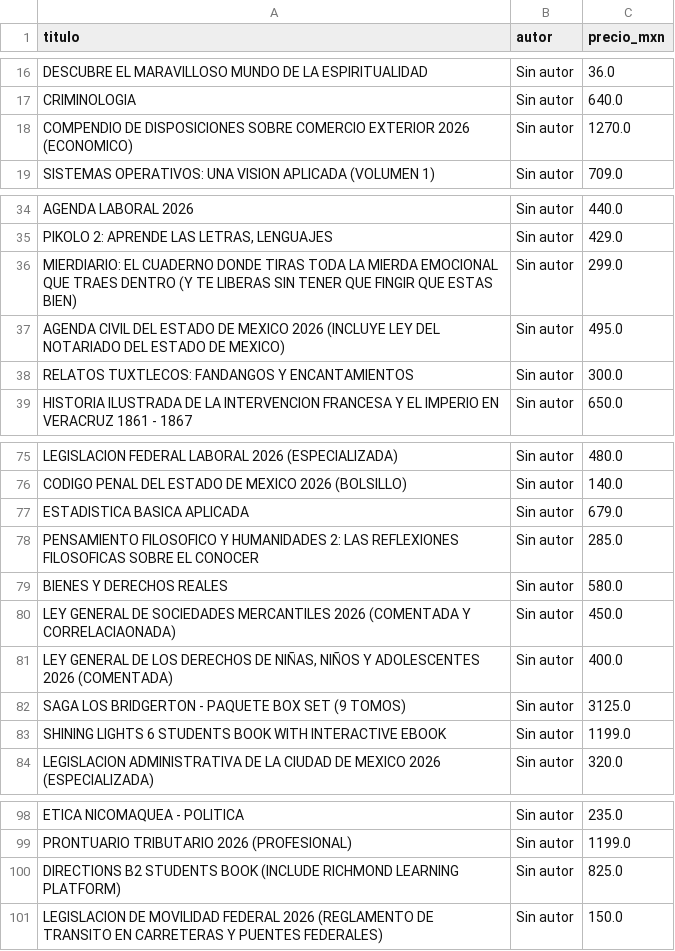
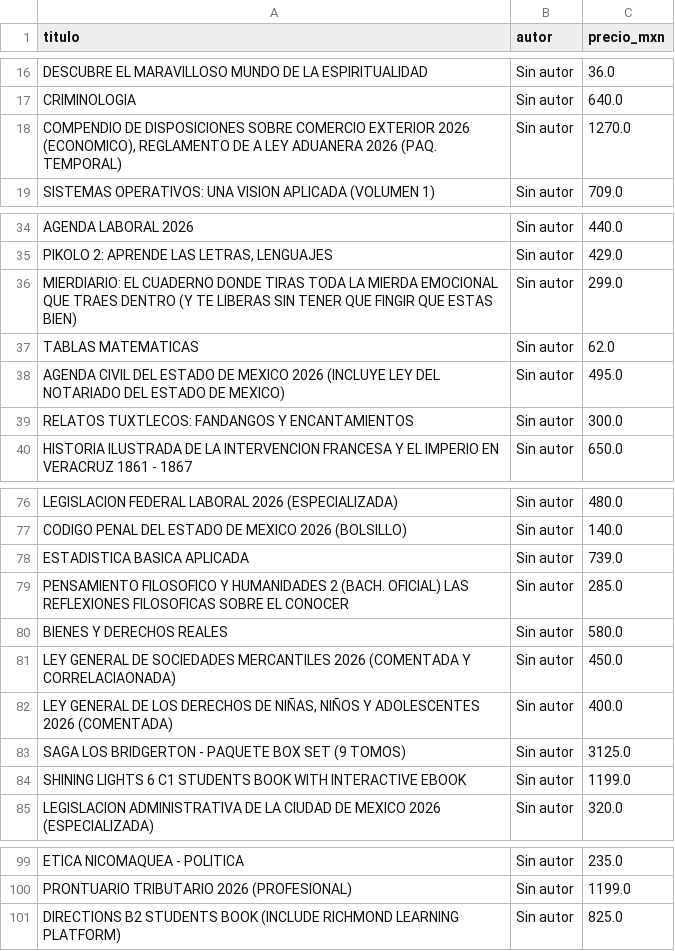
Before and after one commit to Karenz09/Web-scraping-libreria-Morelos, a CSV file: catalogo_libros_LibreriaMorelos.csv, drawn as a sheet; only a part is shown, gaps mark what is left out.

```diff
--- a/catalogo_libros_LibreriaMorelos.csv
+++ b/catalogo_libros_LibreriaMorelos.csv
@@ -17,3 +17,3 @@ DESCUBRE EL MARAVILLOSO MUNDO DE LA ESPIRITUALIDAD,Sin autor,36.0
 CRIMINOLOGIA,Sin autor,640.0
-COMPENDIO DE DISPOSICIONES SOBRE COMERCIO EXTERIOR 2026 (ECONOMICO),Sin autor,1270.0
+"COMPENDIO DE DISPOSICIONES SOBRE COMERCIO EXTERIOR 2026 (ECONOMICO), REGLAMENTO DE A LEY ADUANERA 2026 (PAQ. TEMPORAL)",Sin autor,1270.0
 SISTEMAS OPERATIVOS: UNA VISION APLICADA (VOLUMEN 1),Sin autor,709.0
@@ -36,2 +36,3 @@ AGENDA LABORAL 2026,Sin autor,440.0
 MIERDIARIO: EL CUADERNO DONDE TIRAS TODA LA MIERDA EMOCIONAL QUE TRAES DENTRO (Y TE LIBERAS SIN TENER QUE FINGIR QUE ESTAS BIEN),Sin autor,299.0
+TABLAS MATEMATICAS,Sin autor,62.0
 AGENDA CIVIL DEL ESTADO DE MEXICO 2026 (INCLUYE LEY DEL NOTARIADO DEL ESTADO DE MEXICO),Sin autor,495.0
@@ -76,4 +77,4 @@ LEGISLACION FEDERAL LABORAL 2026 (ESPECIALIZADA),Sin autor,480.0
 CODIGO PENAL DEL ESTADO DE MEXICO 2026 (BOLSILLO),Sin autor,140.0
-ESTADISTICA BASICA APLICADA,Sin autor,679.0
-PENSAMIENTO FILOSOFICO Y HUMANIDADES 2: LAS REFLEXIONES FILOSOFICAS SOBRE EL CONOCER,Sin autor,285.0
+ESTADISTICA BASICA APLICADA,Sin autor,739.0
+PENSAMIENTO FILOSOFICO Y HUMANIDADES 2 (BACH. OFICIAL) LAS REFLEXIONES FILOSOFICAS SOBRE EL CONOCER,Sin autor,285.0
 BIENES Y DERECHOS REALES,Sin autor,580.0
@@ -82,3 +83,3 @@ LEY GENERAL DE SOCIEDADES MERCANTILES 2026 (COMENTADA Y CORRELACIAONADA),Sin aut
 SAGA LOS BRIDGERTON - PAQUETE BOX SET (9 TOMOS),Sin autor,3125.0
-SHINING LIGHTS 6 STUDENTS BOOK WITH INTERACTIVE EBOOK,Sin autor,1199.0
+SHINING LIGHTS 6 C1 STUDENTS BOOK WITH INTERACTIVE EBOOK,Sin autor,1199.0
 LEGISLACION ADMINISTRATIVA DE LA CIUDAD DE MEXICO 2026 (ESPECIALIZADA),Sin autor,320.0
@@ -100,2 +101 @@ PRONTUARIO TRIBUTARIO 2026 (PROFESIONAL),Sin autor,1199.0
 DIRECTIONS B2 STUDENTS BOOK (INCLUDE RICHMOND LEARNING PLATFORM),Sin autor,825.0
-LEGISLACION DE MOVILIDAD FEDERAL 2026 (REGLAMENTO DE TRANSITO EN CARRETERAS Y PUENTES FEDERALES),Sin autor,150.0
```
